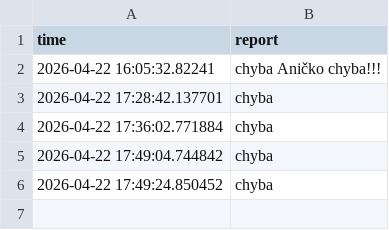
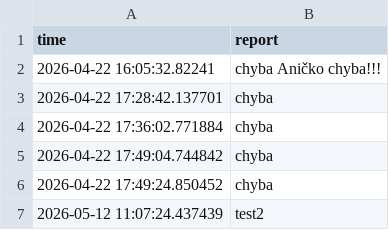
Before and after one commit to AnnBeny/exom-cnv-filtr, a CSV file: app/bug_reports.csv, drawn as a sheet.

```diff
--- a/app/bug_reports.csv
+++ b/app/bug_reports.csv
@@ -6 +6,2 @@
 2026-04-22 17:49:24.850452;"chyba"
+2026-05-12 11:07:24.437439;"test2"
```
Also changed, not shown: 5 other files.
